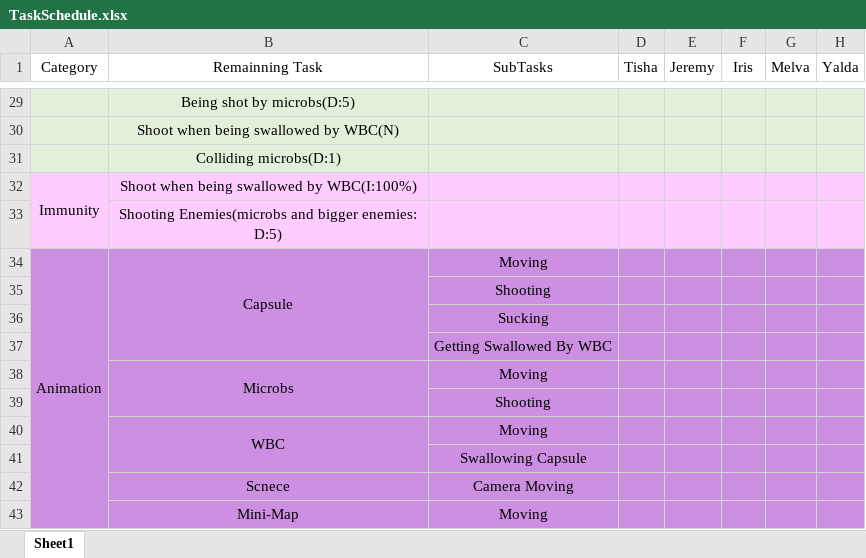
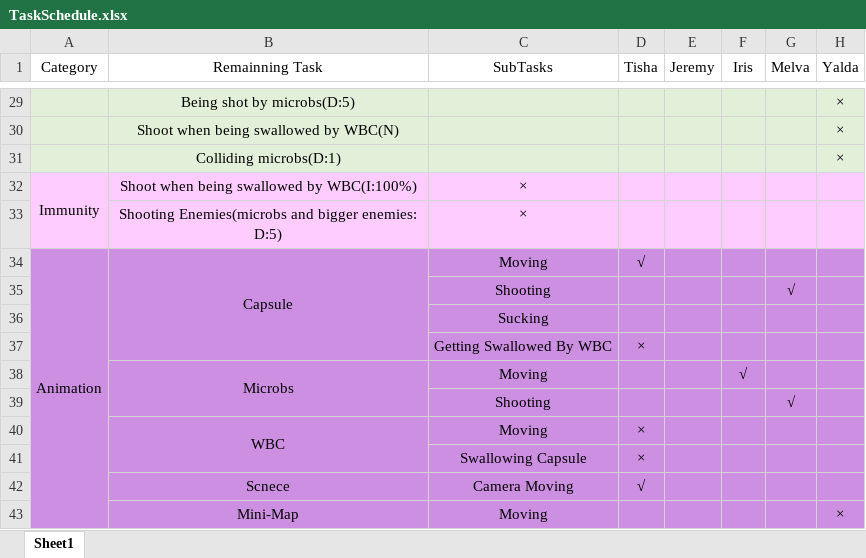
Before and after one commit to SirazumMuniraTisha/CSC4263-ART4240, an Excel workbook: TaskSchedule.xlsx, sheet Sheet1, drawn as a sheet; only a part is shown, gaps mark what is left out; values as stored, in another font and other column widths than the file's, no borders; charts and pictures not drawn; the diff covers the shown part only; the diff names each change by its address in the sheet, - before the commit and + after, or states it on an @@ line.

Commit message:
added tasks. Tick for done,cross for not done

```diff
--- a/TaskSchedule.xlsx (sheet Sheet1)
+++ b/TaskSchedule.xlsx (sheet Sheet1)
-H29:H31 (Yalda): (empty)
+H29:H31 (Yalda): ×
-C32:C33 (SubTasks): (empty)
+C32:C33 (SubTasks): ×
-D34 (Tisha): (empty)
+D34 (Tisha): √
-G35 (Melva): (empty)
+G35 (Melva): √
-D37 (Tisha): (empty)
+D37 (Tisha): ×
-F38 (Iris): (empty)
+F38 (Iris): √
-G39 (Melva): (empty)
+G39 (Melva): √
-D40:D41 (Tisha): (empty)
+D40:D41 (Tisha): ×
-D42 (Tisha): (empty)
+D42 (Tisha): √
-H43 (Yalda): (empty)
+H43 (Yalda): ×
```
Also changed, not shown: 2 added rows, 2 removed rows and 20 edited cells elsewhere in this sheet, charts or pictures.
